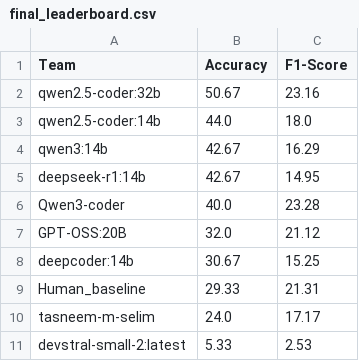
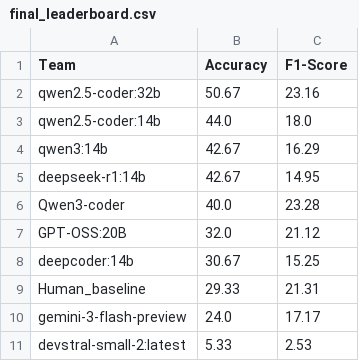
Before and after one commit to tasneem-mselim/DAiSEE_Competition, a CSV file: final_leaderboard.csv, drawn as a sheet.

Commit message:
Replace tasneem-m-selim with gemini-3-flash-preview

```diff
--- a/final_leaderboard.csv
+++ b/final_leaderboard.csv
@@ -9,3 +9,3 @@ deepcoder:14b,30.67,15.25
 Human_baseline,29.33,21.31
-tasneem-m-selim,24.0,17.17
+gemini-3-flash-preview,24.0,17.17
 devstral-small-2:latest,5.33,2.53
```
